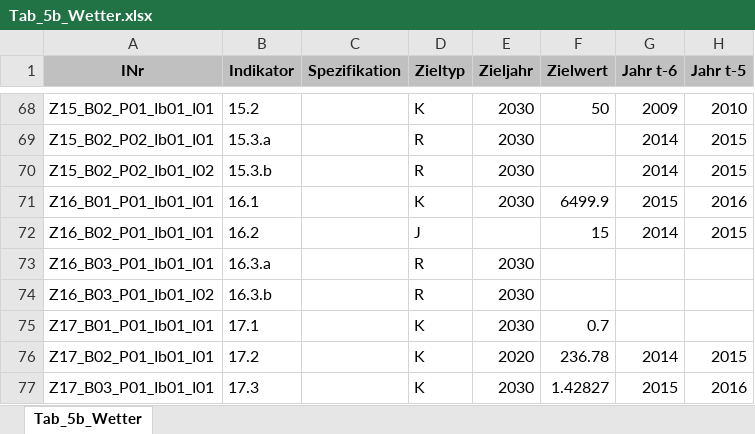
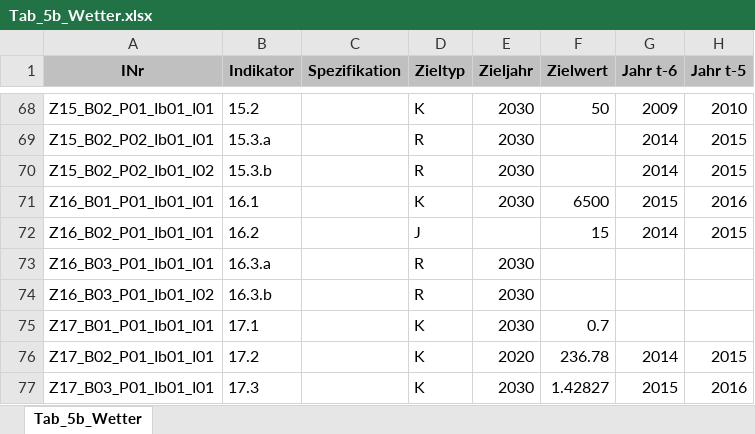
Before and after one commit to DnsUpgradeEnvironment/transfer, an Excel workbook: Tab_5b_Wetter.xlsx, sheet Tab_5b_Wetter, drawn as a sheet; only a part is shown, gaps mark what is left out; values as stored, in another font and other column widths than the file's, no borders; the diff names each change by its address in the sheet, - before the commit and + after, or states it on an @@ line.

Commit message:
Add files via upload

```diff
--- a/Tab_5b_Wetter.xlsx (sheet Tab_5b_Wetter)
+++ b/Tab_5b_Wetter.xlsx (sheet Tab_5b_Wetter)
-F71 (Zielwert): 6499.9
+F71 (Zielwert): 6500
```
